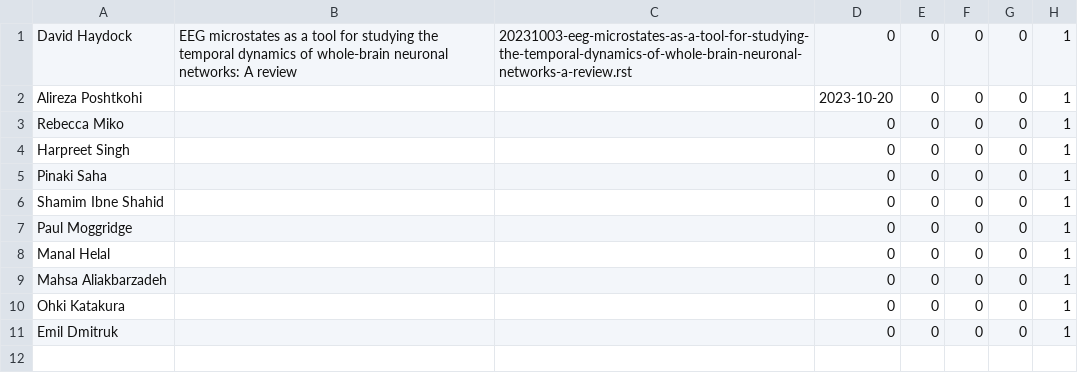
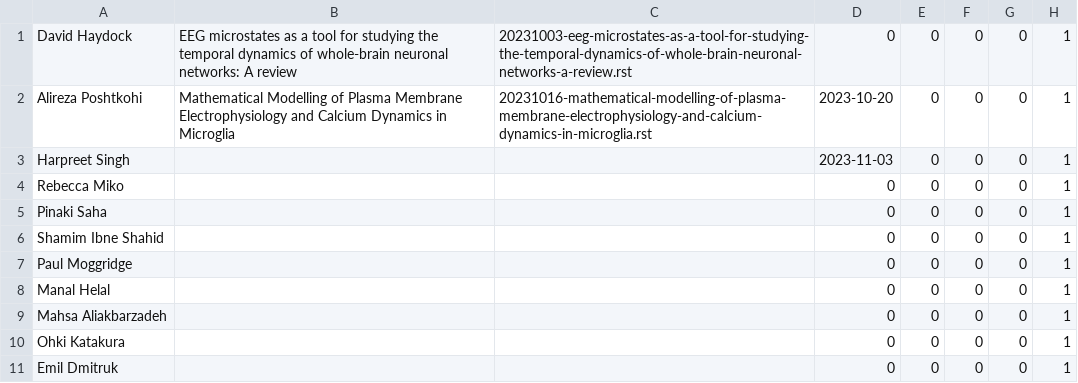
Before and after one commit to UHBiocomputation/UH-biocomputation-web, a CSV file: scripts/rota-data-2023b_backup.csv, drawn as a sheet.

```diff
--- a/scripts/rota-data-2023b_backup.csv
+++ b/scripts/rota-data-2023b_backup.csv
@@ -1,5 +1,5 @@
 David Haydock,"EEG microstates as a tool for studying the temporal dynamics of whole-brain neuronal networks: A review","20231003-eeg-microstates-as-a-tool-for-studying-the-temporal-dynamics-of-whole-brain-neuronal-networks-a-review.rst",0,0,0,0,1
-Alireza Poshtkohi,"","",2023-10-20,0,0,0,1
+Alireza Poshtkohi,"Mathematical Modelling of Plasma Membrane Electrophysiology and Calcium Dynamics in Microglia","20231016-mathematical-modelling-of-plasma-membrane-electrophysiology-and-calcium-dynamics-in-microglia.rst",2023-10-20,0,0,0,1
+Harpreet Singh,"","",2023-11-03,0,0,0,1
 Rebecca Miko,"","",0,0,0,0,1
-Harpreet Singh,"","",0,0,0,0,1
 Pinaki Saha,"","",0,0,0,0,1
```
Also changed, not shown: scripts/rota-data-2023b.csv, 4 other files.
